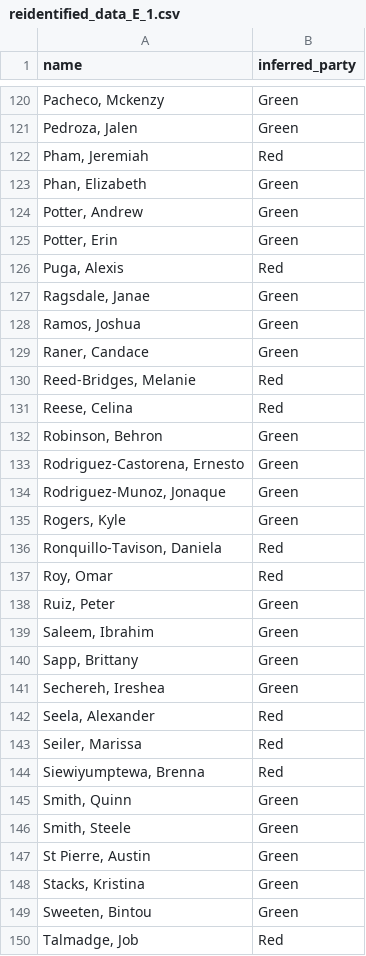
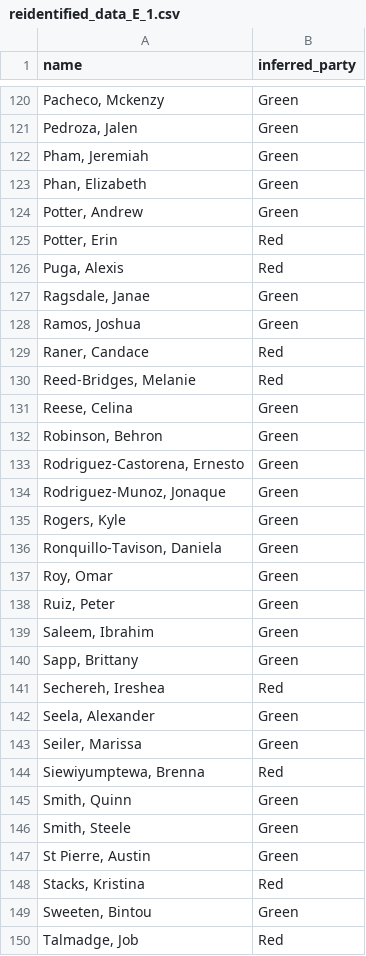
Before and after one commit to ChristianSneffeFleischer/SP_project2024, a CSV file: Part_2/reidentified_data_E_1.csv, drawn as a sheet; only a part is shown, gaps mark what is left out; the diff covers the shown part only.

```diff
--- a/Part_2/reidentified_data_E_1.csv
+++ b/Part_2/reidentified_data_E_1.csv
@@ -121,6 +121,6 @@ name,inferred_party
 "Pedroza, Jalen",Green
-"Pham, Jeremiah",Red
+"Pham, Jeremiah",Green
 "Phan, Elizabeth",Green
 "Potter, Andrew",Green
-"Potter, Erin",Green
+"Potter, Erin",Red
 "Puga, Alexis",Red
@@ -128,5 +128,5 @@ name,inferred_party
 "Ramos, Joshua",Green
-"Raner, Candace",Green
+"Raner, Candace",Red
 "Reed-Bridges, Melanie",Red
-"Reese, Celina",Red
+"Reese, Celina",Green
 "Robinson, Behron",Green
@@ -135,4 +135,4 @@ name,inferred_party
 "Rogers, Kyle",Green
-"Ronquillo-Tavison, Daniela",Red
-"Roy, Omar",Red
+"Ronquillo-Tavison, Daniela",Green
+"Roy, Omar",Green
 "Ruiz, Peter",Green
@@ -140,5 +140,5 @@ name,inferred_party
 "Sapp, Brittany",Green
-"Sechereh, Ireshea",Green
-"Seela, Alexander",Red
-"Seiler, Marissa",Red
+"Sechereh, Ireshea",Red
+"Seela, Alexander",Green
+"Seiler, Marissa",Green
 "Siewiyumptewa, Brenna",Red
@@ -147,3 +147,3 @@ name,inferred_party
 "St Pierre, Austin",Green
-"Stacks, Kristina",Green
+"Stacks, Kristina",Red
 "Sweeten, Bintou",Green
```
Also changed, not shown: 50 edited cells elsewhere in this file, 3 other files.
